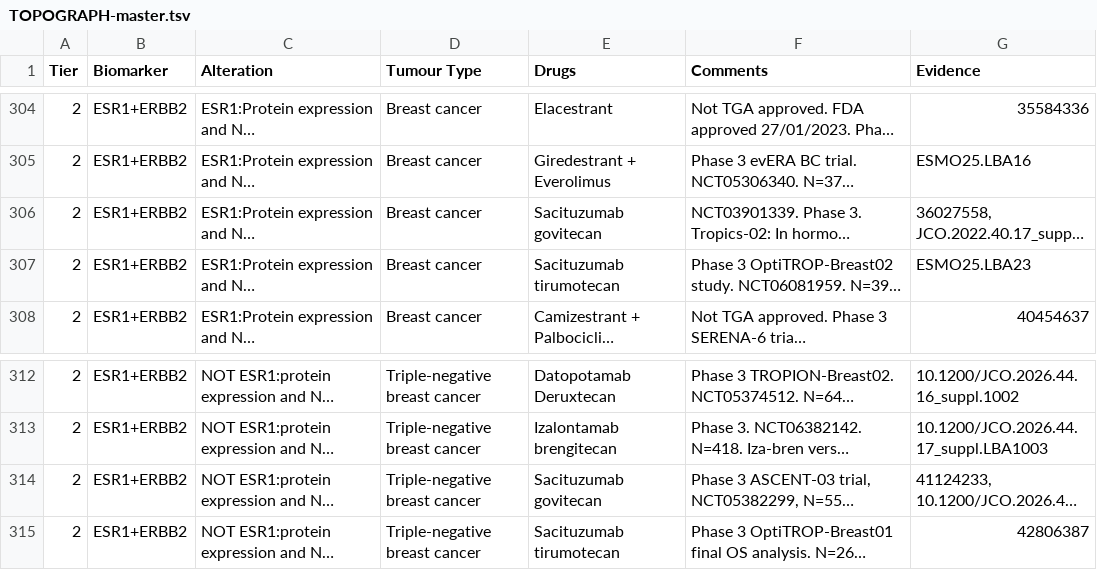
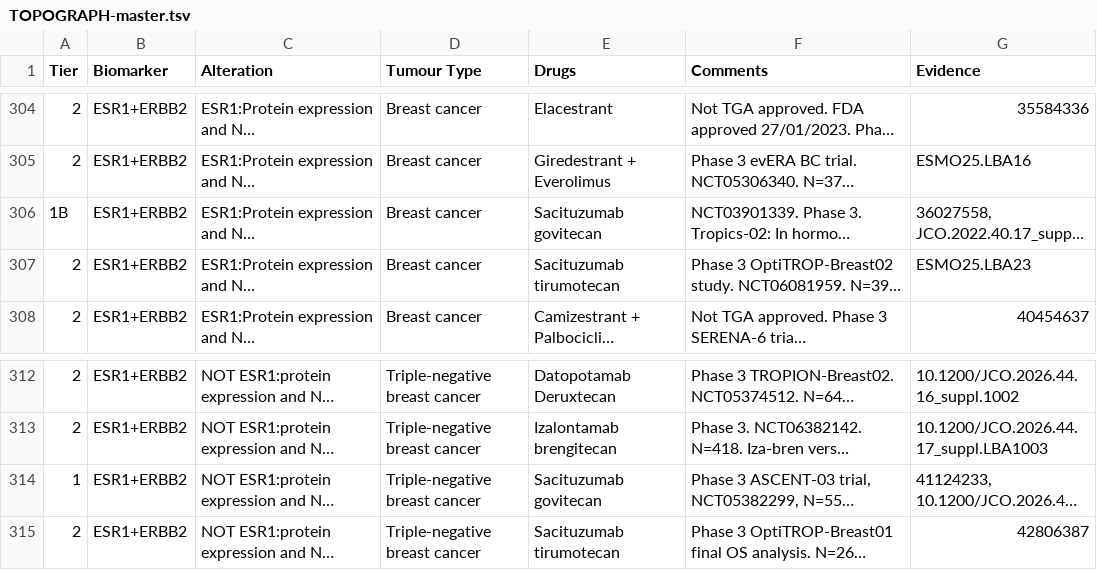
Before and after one commit to fpylin/POTTR, a TSV file: data/TOPOGRAPH-master.tsv, drawn as a sheet; only a part is shown, gaps mark what is left out; long unchanged cells end in …; the diff names each change by its address in the sheet, - before the commit and + after, or states it on an @@ line.

Commit message:
data/TOPOGRAPH-master.tsv: Update Tier values for Sacituzumab govitecan entries

```diff
--- a/data/TOPOGRAPH-master.tsv
+++ b/data/TOPOGRAPH-master.tsv
-A306 (Tier): 2
+A306 (Tier): 1B
-A314 (Tier): 2
+A314 (Tier): 1
```
